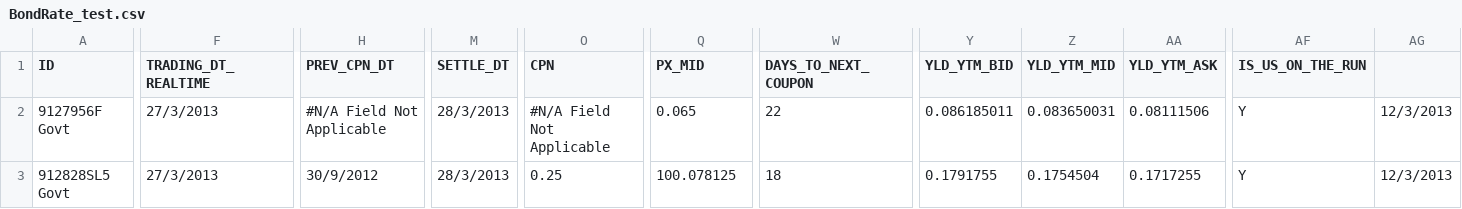
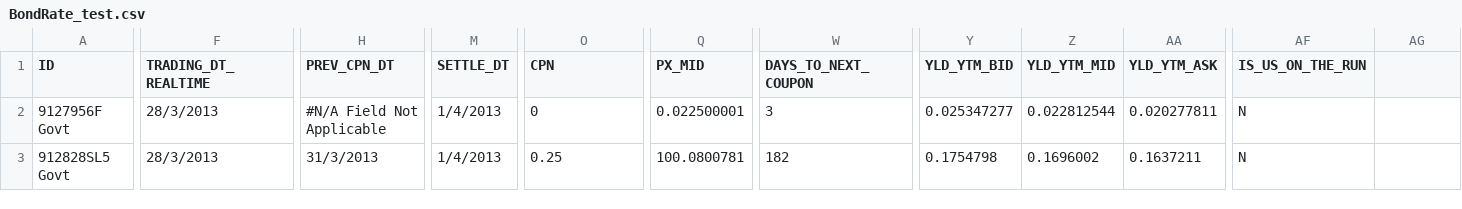
Before and after one commit to michaelhukun/DymonRepo, a CSV file: DymonProject/DymonProject/BondRate_test.csv, drawn as a sheet; only a part is shown, gaps mark what is left out; the diff covers the shown part only; the diff names each change by its address in the sheet, - before the commit and + after, or states it on an @@ line.

```diff
--- a/DymonProject/DymonProject/BondRate_test.csv
+++ b/DymonProject/DymonProject/BondRate_test.csv
-F2:F3 (TRADING_DT_REALTIME): 27/3/2013
+F2:F3 (TRADING_DT_REALTIME): 28/3/2013
-M2:M3 (SETTLE_DT): 28/3/2013
+M2:M3 (SETTLE_DT): 1/4/2013
-O2 (CPN): #N/A Field Not Applicable
+O2 (CPN): 0
-Q2 (PX_MID): 0.065
+Q2 (PX_MID): 0.022500001
-W2 (DAYS_TO_NEXT_COUPON): 22
+W2 (DAYS_TO_NEXT_COUPON): 3
-Y2 (YLD_YTM_BID): 0.086185011
+Y2 (YLD_YTM_BID): 0.025347277
-Z2 (YLD_YTM_MID): 0.083650031
+Z2 (YLD_YTM_MID): 0.022812544
-AA2 (YLD_YTM_ASK): 0.08111506
+AA2 (YLD_YTM_ASK): 0.020277811
-AF2:AF3 (IS_US_ON_THE_RUN): Y
+AF2:AF3 (IS_US_ON_THE_RUN): N
-AG2:AG3: 12/3/2013
+AG2:AG3: (empty)
-H3 (PREV_CPN_DT): 30/9/2012
+H3 (PREV_CPN_DT): 31/3/2013
-Q3 (PX_MID): 100.078125
+Q3 (PX_MID): 100.0800781
-W3 (DAYS_TO_NEXT_COUPON): 18
+W3 (DAYS_TO_NEXT_COUPON): 182
-Y3 (YLD_YTM_BID): 0.1791755
+Y3 (YLD_YTM_BID): 0.1754798
-Z3 (YLD_YTM_MID): 0.1754504
+Z3 (YLD_YTM_MID): 0.1696002
-AA3 (YLD_YTM_ASK): 0.1717255
+AA3 (YLD_YTM_ASK): 0.1637211
```
Also changed, not shown: 139 edited cells elsewhere in this file, DymonProject/DymonProject/BondRate.csv, DymonProject/DymonProject/EuroDollarFuture.csv, 9 other files.
